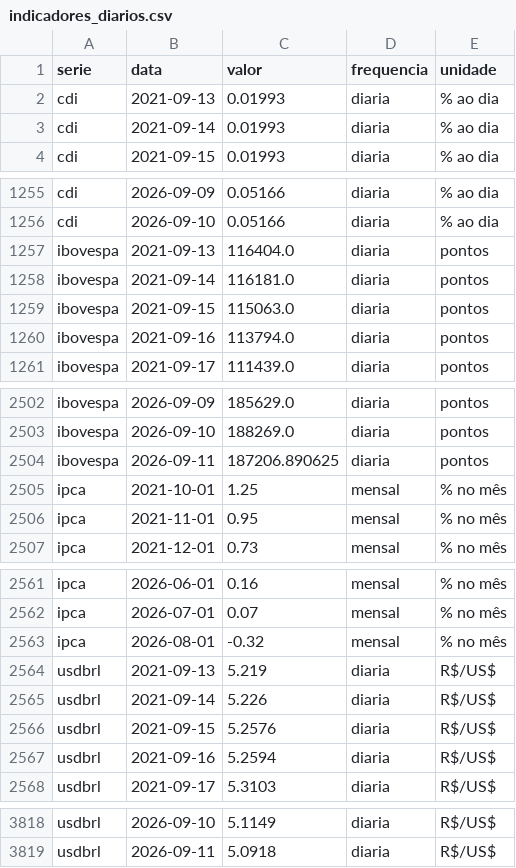
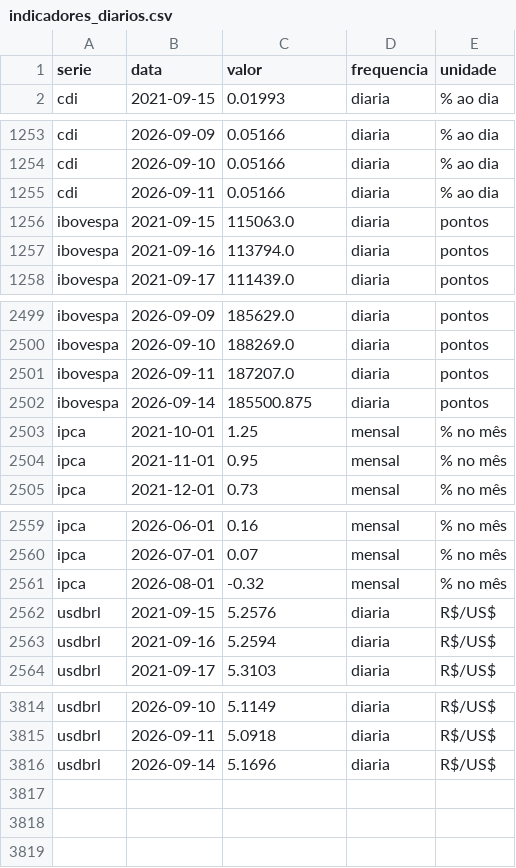
Before and after one commit to christianbicalho/veneto-market-insight, a CSV file: data/curated/indicadores_diarios.csv, drawn as a sheet; only a part is shown, gaps mark what is left out.

```diff
--- a/data/curated/indicadores_diarios.csv
+++ b/data/curated/indicadores_diarios.csv
@@ -1,4 +1,2 @@
 serie,data,valor,frequencia,unidade
-cdi,2021-09-13,0.01993,diaria,% ao dia
-cdi,2021-09-14,0.01993,diaria,% ao dia
 cdi,2021-09-15,0.01993,diaria,% ao dia
@@ -1256,4 +1254,3 @@ cdi,2026-09-09,0.05166,diaria,% ao dia
 cdi,2026-09-10,0.05166,diaria,% ao dia
-ibovespa,2021-09-13,116404.0,diaria,pontos
-ibovespa,2021-09-14,116181.0,diaria,pontos
+cdi,2026-09-11,0.05166,diaria,% ao dia
 ibovespa,2021-09-15,115063.0,diaria,pontos
@@ -2503,3 +2500,4 @@ ibovespa,2026-09-09,185629.0,diaria,pontos
 ibovespa,2026-09-10,188269.0,diaria,pontos
-ibovespa,2026-09-11,187206.890625,diaria,pontos
+ibovespa,2026-09-11,187207.0,diaria,pontos
+ibovespa,2026-09-14,185500.875,diaria,pontos
 ipca,2021-10-01,1.25,mensal,% no mês
@@ -2563,4 +2561,2 @@ ipca,2026-07-01,0.07,mensal,% no mês
 ipca,2026-08-01,-0.32,mensal,% no mês
-usdbrl,2021-09-13,5.219,diaria,R$/US$
-usdbrl,2021-09-14,5.226,diaria,R$/US$
 usdbrl,2021-09-15,5.2576,diaria,R$/US$
@@ -3819 +3815,2 @@ usdbrl,2026-09-10,5.1149,diaria,R$/US$
 usdbrl,2026-09-11,5.0918,diaria,R$/US$
+usdbrl,2026-09-14,5.1696,diaria,R$/US$
```
Also changed, not shown: data/curated/indicadores_mensais.csv, 5 other files.
